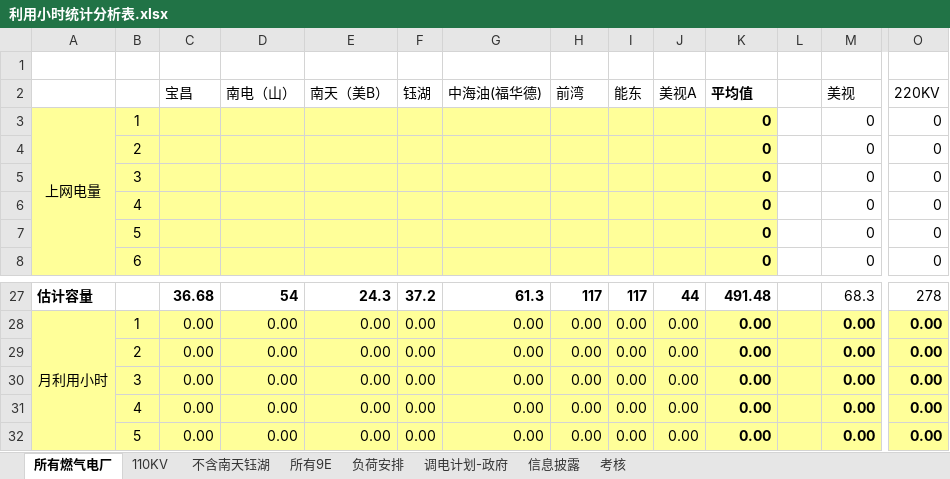
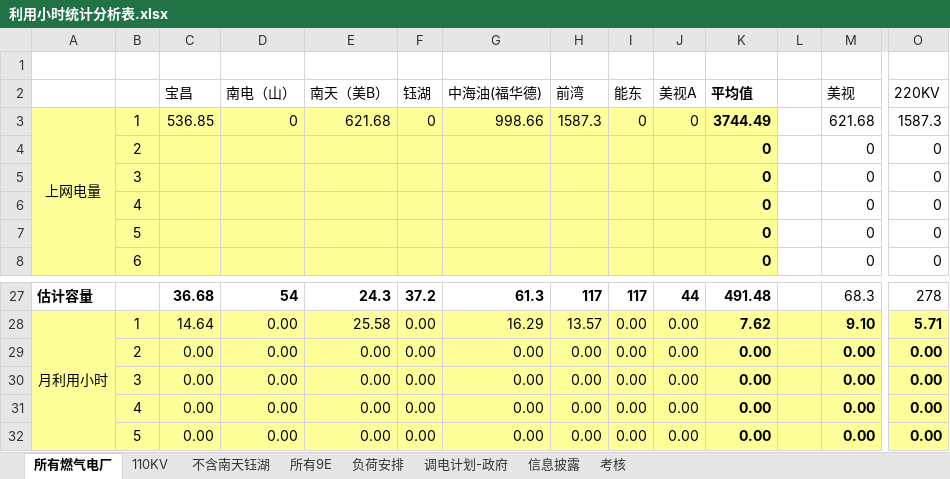
Before and after one commit to qweerer/PYthon_Study, an Excel workbook: 工作代码/每日报表/以前文件/利用小时统计分析表.xlsx, sheet 所有燃气电厂, drawn as a sheet; only a part is shown, gaps mark what is left out; values as stored, in another font and other column widths than the file's, no borders; removed rows and columns are numbered as before the commit, all else as after; rows hold the shown columns only; the diff covers the shown part only; the diff names each change by its address in the sheet, - before the commit and + after, or states it on an @@ line.

```diff
--- a/工作代码/每日报表/以前文件/利用小时统计分析表.xlsx (sheet 所有燃气电厂)
+++ b/工作代码/每日报表/以前文件/利用小时统计分析表.xlsx (sheet 所有燃气电厂)
-row 3: 上网电量 | 1 |  |  |  |  |  |  |  |  | 0 |  | 0 | 0
+row 3: 上网电量 | 1 | 536.85 | 0 | 621.68 | 0 | 998.66 | 1587.3 | 0 | 0 | 3744.49 |  | 621.68 | 1587.3
-C28 (宝昌): 0.00
+C28 (宝昌): 14.64
-E28 (南天（美B）): 0.00
+E28 (南天（美B）): 25.58
-G28 (中海油(福华德)): 0.00
+G28 (中海油(福华德)): 16.29
-H28 (前湾): 0.00
+H28 (前湾): 13.57
-K28 (平均值): 0.00
+K28 (平均值): 7.62
-M28 (美视): 0.00
+M28 (美视): 9.10
-O28 (220KV): 0.00
+O28 (220KV): 5.71
```
Also changed, not shown: 22 added rows, 22 removed rows and 14 edited cells elsewhere in this sheet, sheet 所有9E, sheet 110KV, sheet 不含南天钰湖, sheet 考核, sheet 信息披露, 工作代码/每日报表/每日报表基础文件.xlsx, 工作代码/每日报表/输出/电量完成日out.xlsx, 8 other files.
